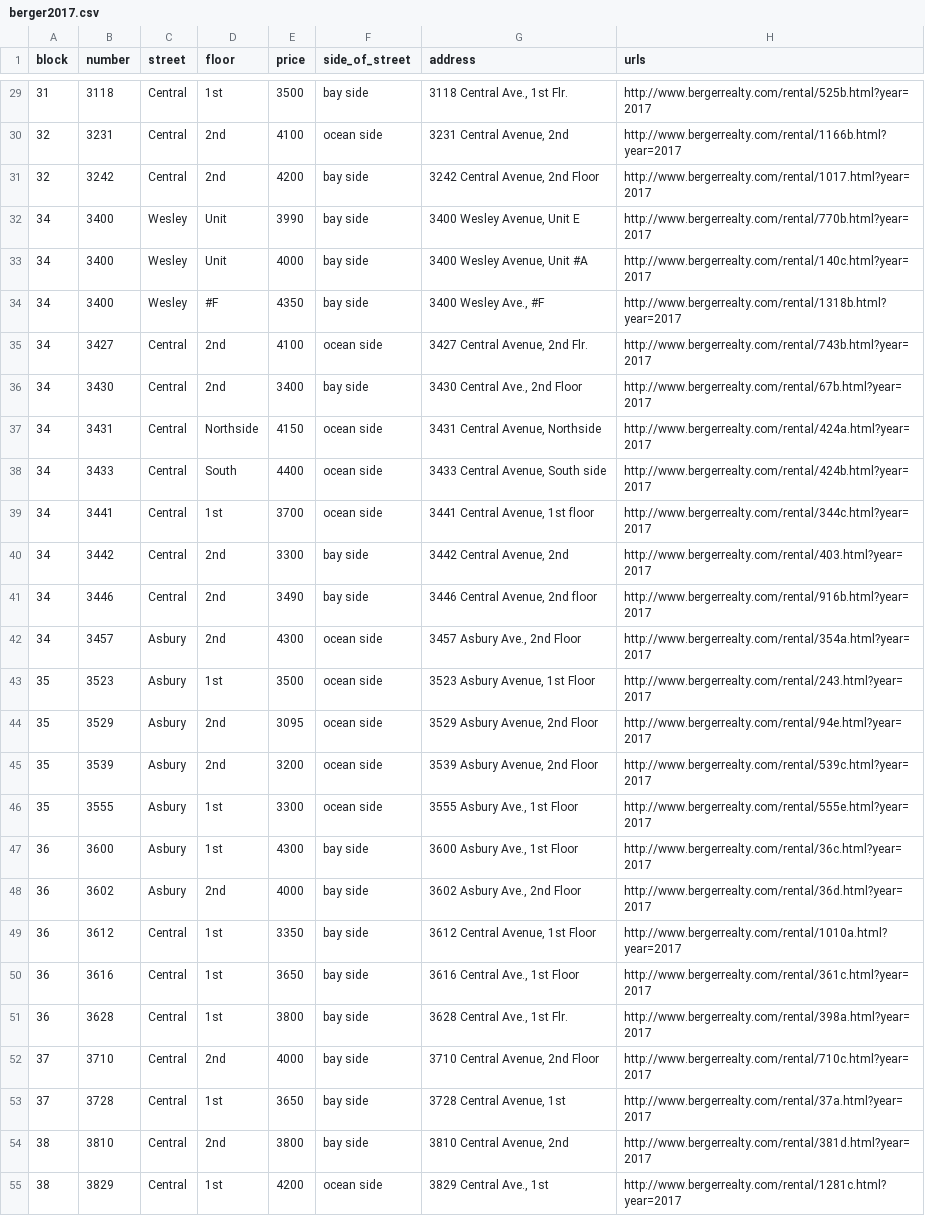
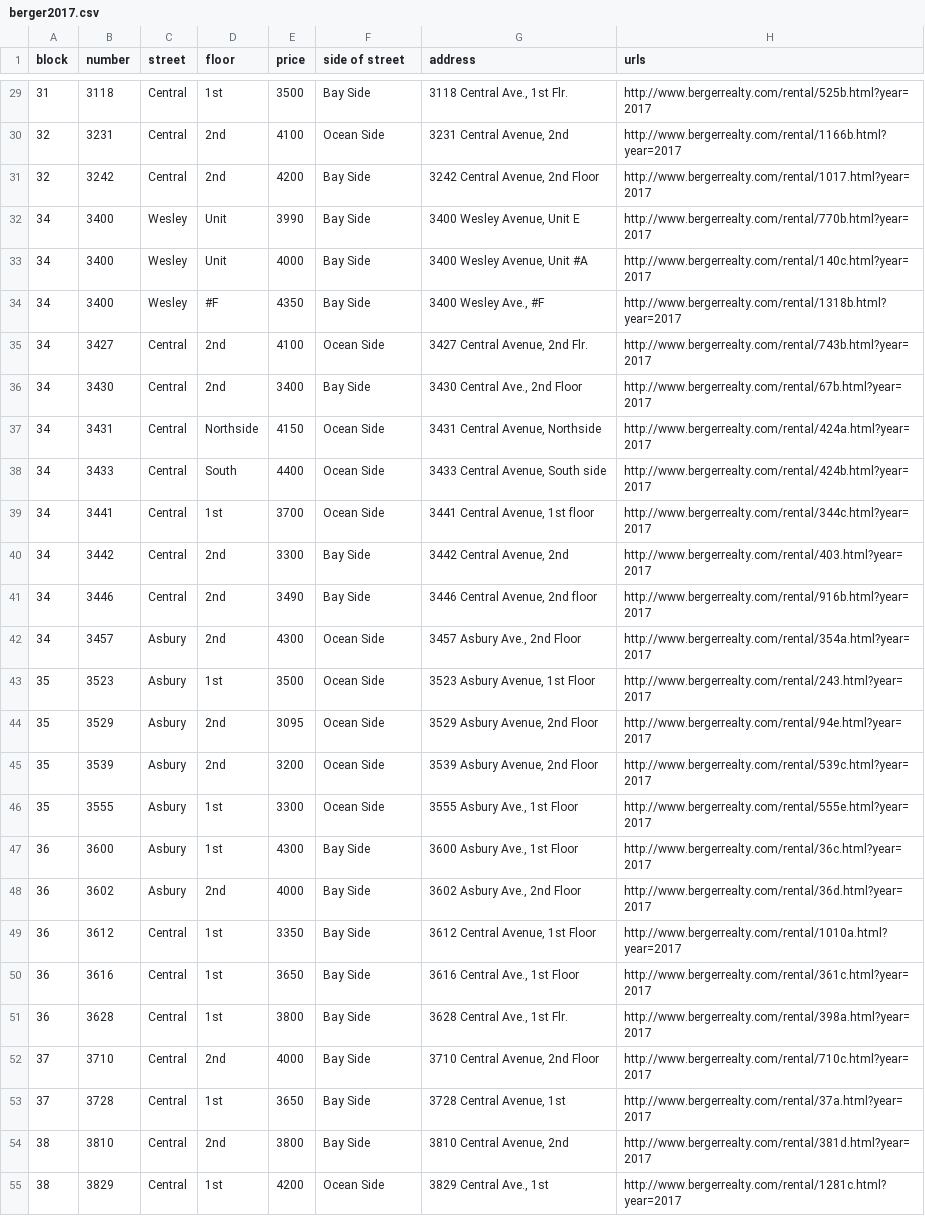
Before and after one commit to BillPetti/General-Code-Reference, a CSV file: berger2017.csv, drawn as a sheet; only a part is shown, gaps mark what is left out; the diff covers the shown part only; the diff names each change by its address in the sheet, - before the commit and + after, or states it on an @@ line.

```diff
--- a/berger2017.csv
+++ b/berger2017.csv
-F1: side_of_street
+F1: side of street
-F29 (side of street): bay side
+F29 (side of street): Bay Side
-F30 (side of street): ocean side
+F30 (side of street): Ocean Side
-F31:F34 (side of street): bay side
+F31:F34 (side of street): Bay Side
-F35 (side of street): ocean side
+F35 (side of street): Ocean Side
-F36 (side of street): bay side
+F36 (side of street): Bay Side
-F37:F39 (side of street): ocean side
+F37:F39 (side of street): Ocean Side
-F40:F41 (side of street): bay side
+F40:F41 (side of street): Bay Side
-F42:F46 (side of street): ocean side
+F42:F46 (side of street): Ocean Side
-F47:F54 (side of street): bay side
+F47:F54 (side of street): Bay Side
-F55 (side of street): ocean side
+F55 (side of street): Ocean Side
```
Also changed, not shown: 59 edited cells elsewhere in this file.
